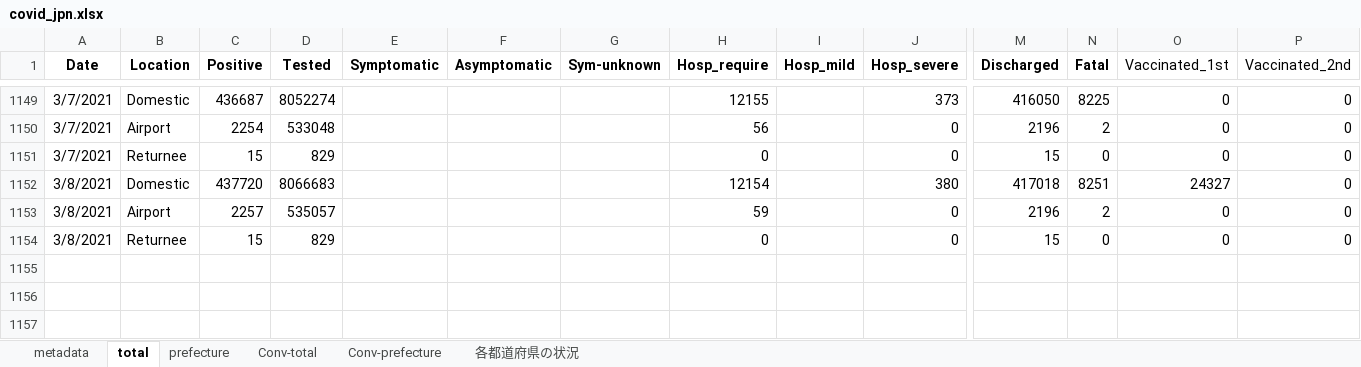
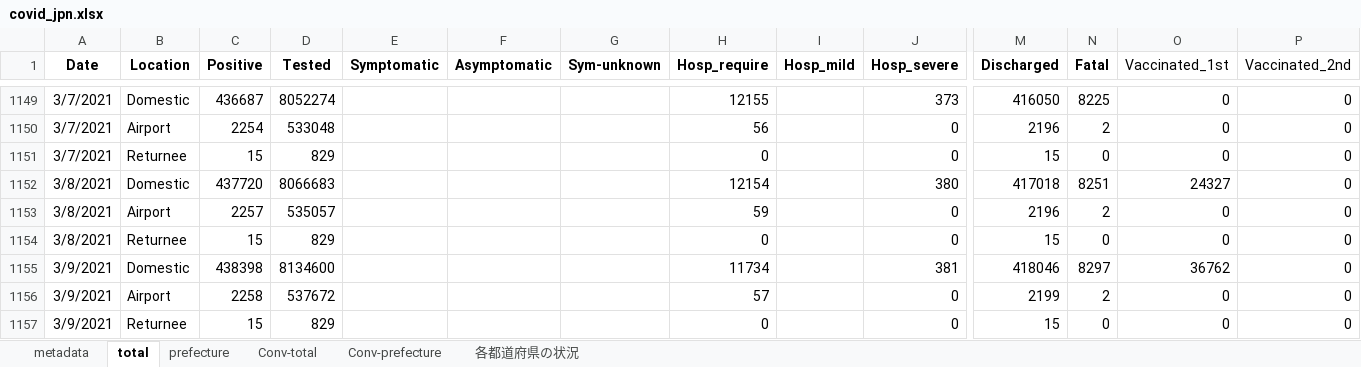
Before and after one commit to lisphilar/covid19-sir, an Excel workbook: data/japan/covid_jpn.xlsx, sheet total, drawn as a sheet; only a part is shown, gaps mark what is left out; values as stored, in another font and other column widths than the file's, no borders; rows hold the shown columns only; the diff names each change by its address in the sheet, - before the commit and + after, or states it on an @@ line.

```diff
--- a/data/japan/covid_jpn.xlsx (sheet total)
+++ b/data/japan/covid_jpn.xlsx (sheet total)
+row 1155: 3/9/2021 | Domestic | 438398 | 8134600 |  |  |  | 11734 |  | 381 | 418046 | 8297 | 36762 | 0
+row 1156: 3/9/2021 | Airport | 2258 | 537672 |  |  |  | 57 |  | 0 | 2199 | 2 | 0 | 0
+row 1157: 3/9/2021 | Returnee | 15 | 829 |  |  |  | 0 |  | 0 | 15 | 0 | 0 | 0
```
Also changed, not shown: sheet prefecture, sheet 各都道府県の状況, sheet Conv-prefecture, sheet Conv-total, 2 other files.
